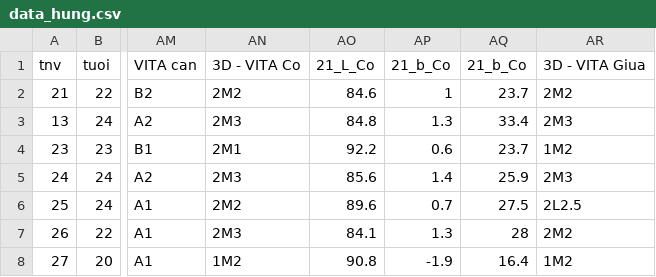
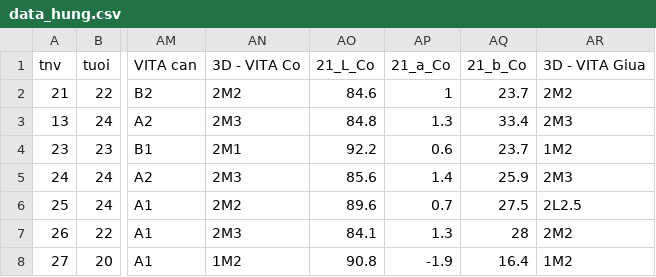
Before and after one commit to thangngoc89/ciede2000, a CSV file: data_hung.csv, drawn as a sheet; only a part is shown, gaps mark what is left out; the diff names each change by its address in the sheet, - before the commit and + after, or states it on an @@ line.

Commit message:
Add Hung

```diff
--- a/data_hung.csv
+++ b/data_hung.csv
-AP1: 21_b_Co
+AP1: 21_a_Co
```
Also changed, not shown: 2 other files.
